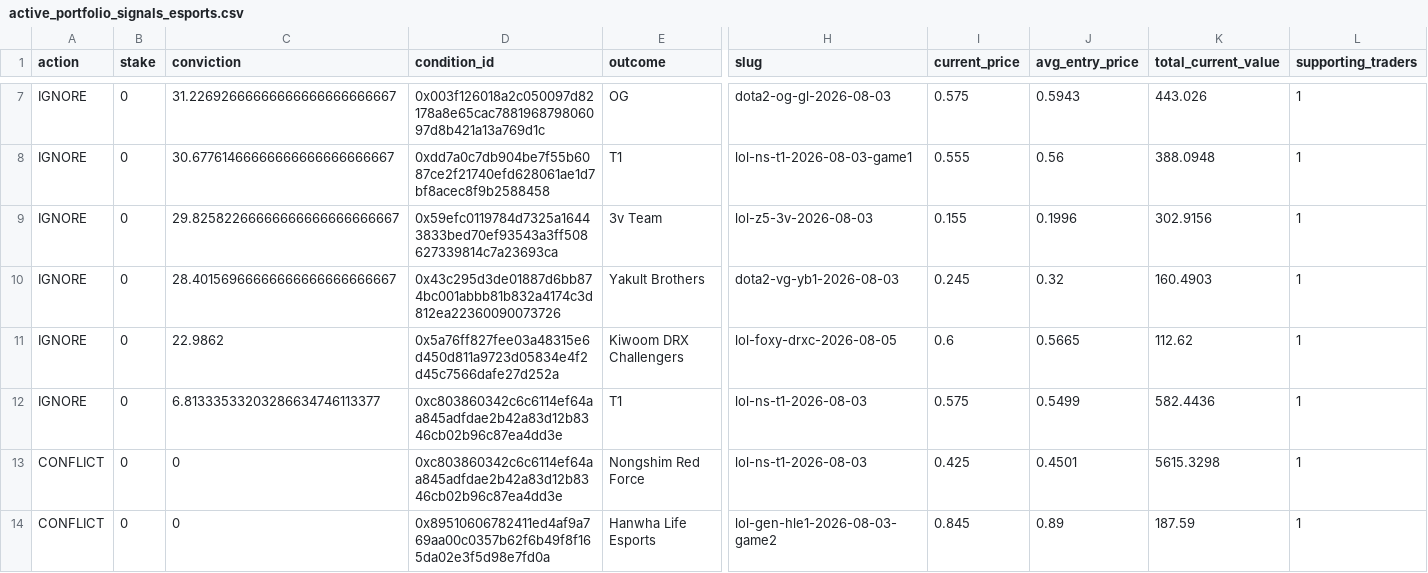
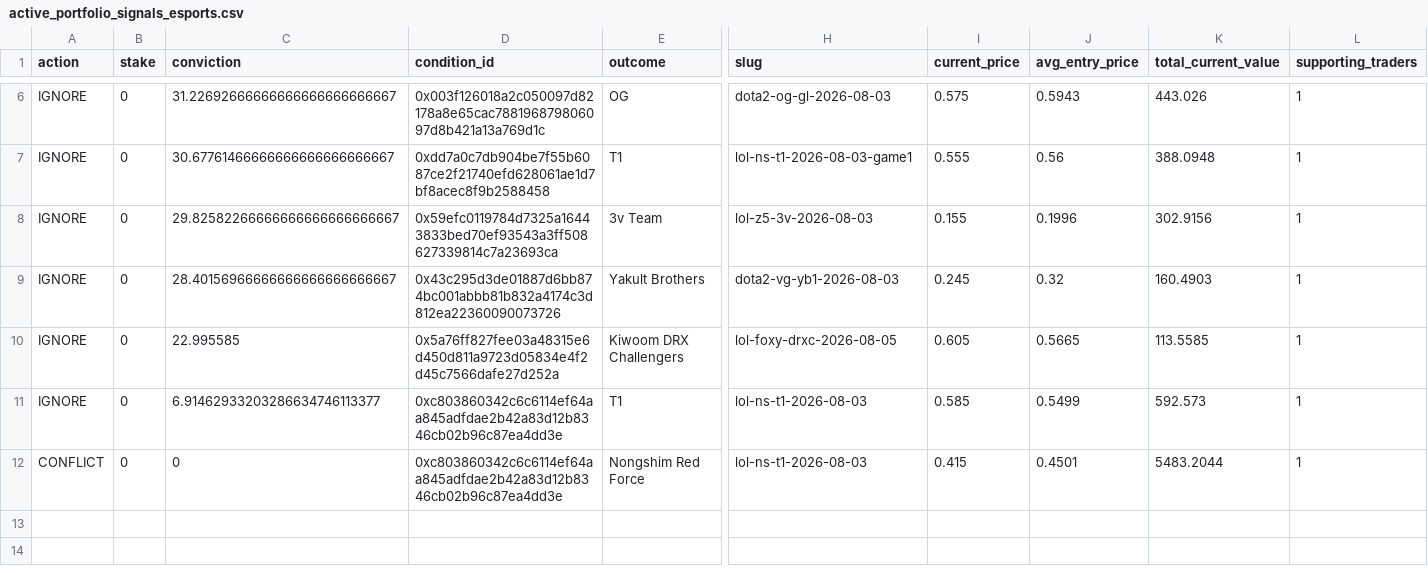
Before and after one commit to giuseppemineo685-beep/atlantis-polymarket-screening, a CSV file: outputs/active_portfolio_signals_esports.csv, drawn as a sheet; only a part is shown, gaps mark what is left out; removed rows and columns are numbered as before the commit, all else as after; rows hold the shown columns only; the diff covers the shown part only; the diff names each change by its address in the sheet, - before the commit and + after, or states it on an @@ line.

```diff
--- a/outputs/active_portfolio_signals_esports.csv
+++ b/outputs/active_portfolio_signals_esports.csv
-C10 (conviction): 22.9862
+C10 (conviction): 22.995585
-I10 (current_price): 0.6
+I10 (current_price): 0.605
-K10 (total_current_value): 112.62
+K10 (total_current_value): 113.5585
-C11 (conviction): 6.81333533203286634746113377
+C11 (conviction): 6.91462933203286634746113377
-I11 (current_price): 0.575
+I11 (current_price): 0.585
-K11 (total_current_value): 582.4436
+K11 (total_current_value): 592.573
-I12 (current_price): 0.425
+I12 (current_price): 0.415
-K12 (total_current_value): 5615.3298
+K12 (total_current_value): 5483.2044
-row 14: CONFLICT | 0 | 0 | 0x89510606782411ed4af9a769aa00c0357b62f6b49f8f165da02e3f5d98e7fd0a | Hanwha Life Esports | lol-gen-hle1-2026-08-03-game2 | 0.845 | 0.89 | 187.59 | 1
```
Also changed, not shown: 2 added rows, 3 removed rows and 4 edited cells elsewhere in this file, outputs/active_portfolio_signals.csv, outputs/trade_log.csv, 2 other files.
